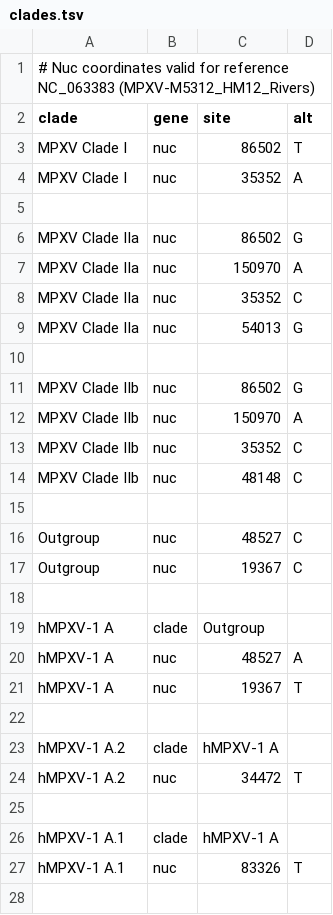
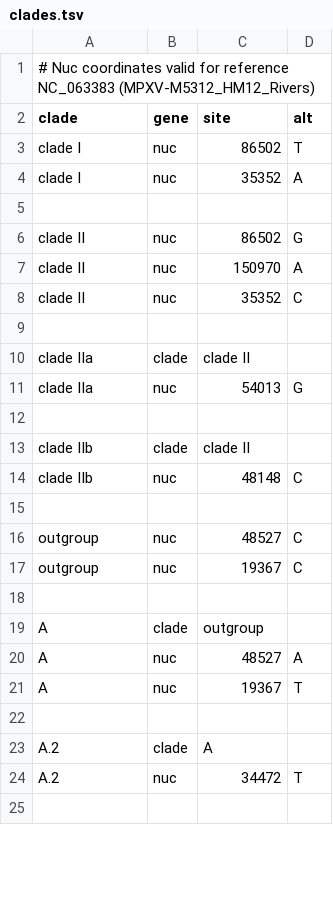
Before and after one commit to nextstrain/mpox, a TSV file: config/clades.tsv, drawn as a sheet; only a part is shown; the diff covers the shown part only.

Commit message:
Add outbreak level
Conflicts:
	config/clades.tsv

```diff
--- a/config/clades.tsv
+++ b/config/clades.tsv
@@ -2,27 +2,24 @@
 clade	gene	site	alt
-MPXV Clade I	nuc	86502	T
-MPXV Clade I	nuc	35352	A
+clade I	nuc	86502	T
+clade I	nuc	35352	A
 
-MPXV Clade IIa	nuc	86502	G
-MPXV Clade IIa	nuc	150970	A
-MPXV Clade IIa	nuc	35352	C
-MPXV Clade IIa	nuc	54013	G
+clade II	nuc	86502	G
+clade II	nuc	150970	A
+clade II	nuc	35352	C
 
-MPXV Clade IIb	nuc	86502	G
-MPXV Clade IIb	nuc	150970	A
-MPXV Clade IIb	nuc	35352	C
-MPXV Clade IIb	nuc	48148	C
+clade IIa	clade	clade II
+clade IIa	nuc	54013	G
 
-Outgroup	nuc	48527	C
-Outgroup	nuc	19367	C
+clade IIb	clade	clade II
+clade IIb	nuc	48148	C
 
-hMPXV-1 A	clade	Outgroup
-hMPXV-1 A	nuc	48527	A
-hMPXV-1 A	nuc	19367	T
+outgroup	nuc	48527	C
+outgroup	nuc	19367	C
 
-hMPXV-1 A.2	clade	hMPXV-1 A
-hMPXV-1 A.2	nuc	34472	T
+A	clade	outgroup
+A	nuc	48527	A
+A	nuc	19367	T
 
-hMPXV-1 A.1	clade	hMPXV-1 A
-hMPXV-1 A.1	nuc	83326	T
+A.2	clade	A
+A.2	nuc	34472	T
 
```
Also changed, not shown: 10 added rows, 7 removed rows and 14 edited cells elsewhere in this file, 2 other files.
